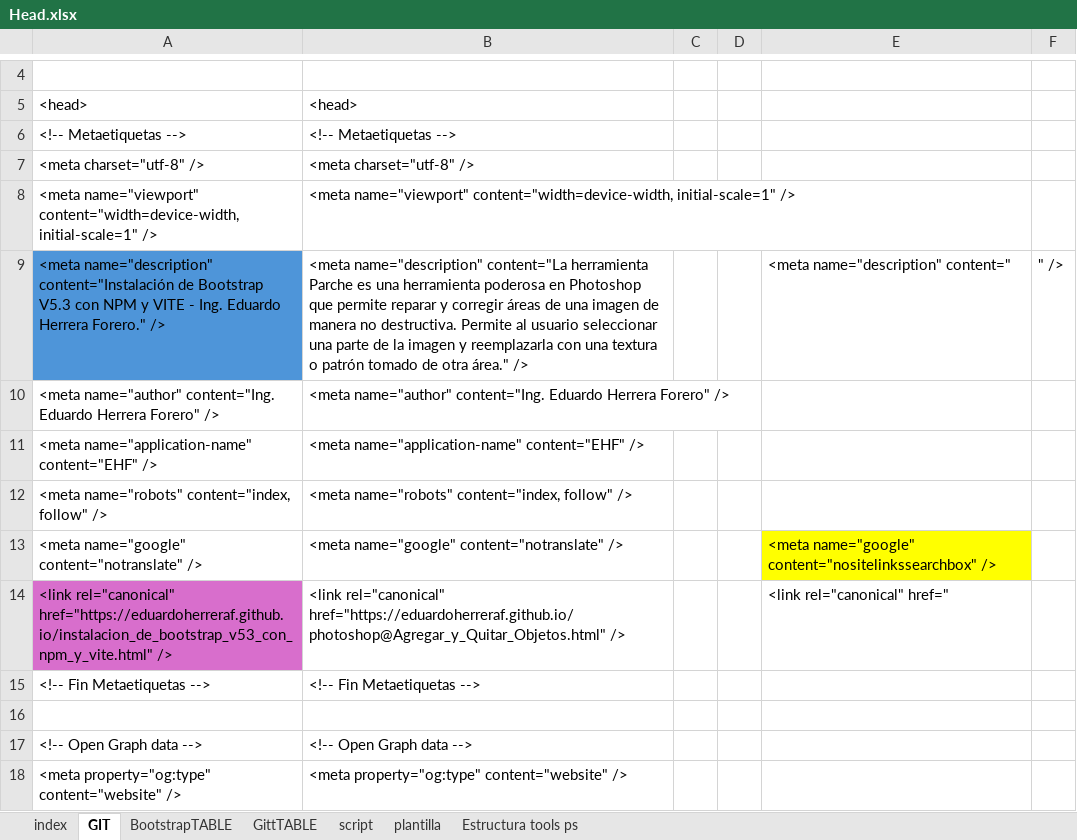
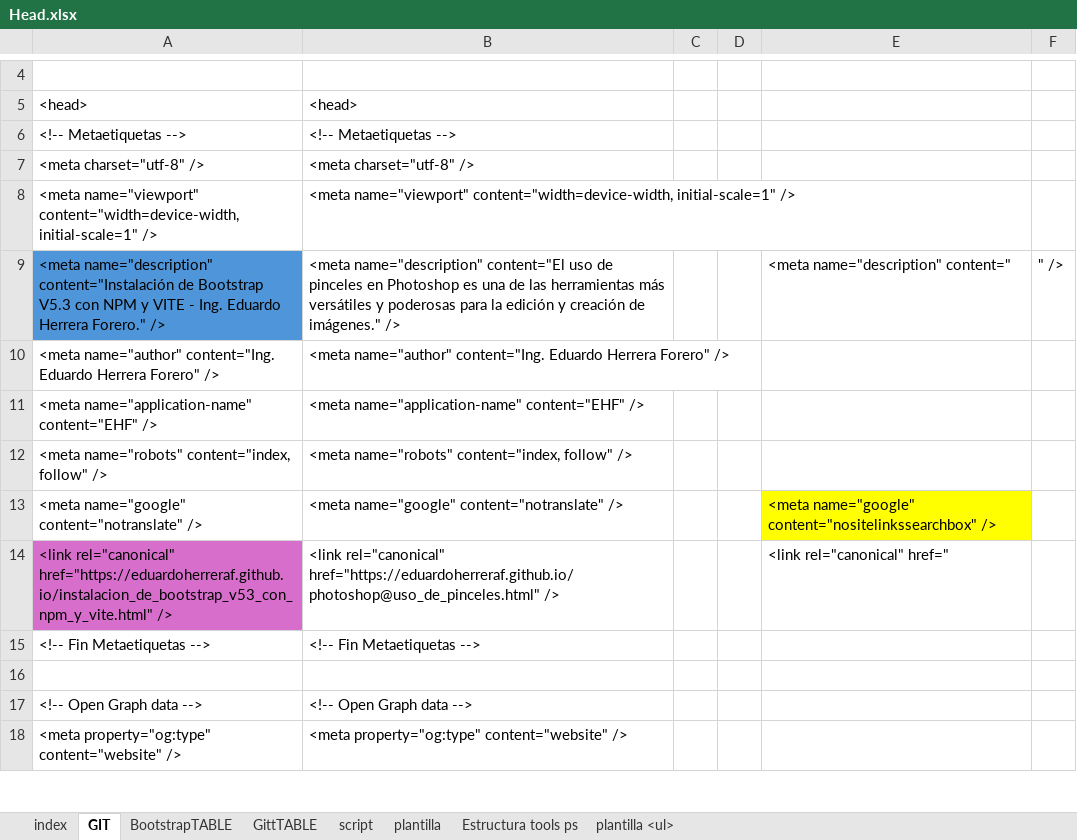
Before and after one commit to eduardoherreraf/PlantillaMiPagina, an Excel workbook: src/Head.xlsx, sheet GIT, drawn as a sheet; only a part is shown, gaps mark what is left out; values as stored, in another font and other column widths than the file's, no borders; the diff covers the shown part only; the diff names each change by its address in the sheet, - before the commit and + after, or states it on an @@ line.

Commit message:
add: photoshop@uso_de_pinceles.html

```diff
--- a/src/Head.xlsx (sheet GIT)
+++ b/src/Head.xlsx (sheet GIT)
+sheet tab: plantilla <ul>
-B9: <meta name="description" content="La herramienta Parche es una herramienta poderosa en Photoshop que permite reparar y corregir áreas de una imagen de manera no destructiva. Permite al usuario seleccionar una parte de la imagen y reemplazarla con una textura o patrón tomado de otra área." />
+B9: <meta name="description" content="El uso de pinceles en Photoshop es una de las herramientas más versátiles y poderosas para la edición y creación de imágenes." />
-B14: <link rel="canonical" href="https://eduardoherreraf.github.io/photoshop@Agregar_y_Quitar_Objetos.html" />
+B14: <link rel="canonical" href="https://eduardoherreraf.github.io/photoshop@uso_de_pinceles.html" />
```
Also changed, not shown: 9 edited cells elsewhere in this sheet, sheet plantilla, formulas that keep their value, 9 other files.
